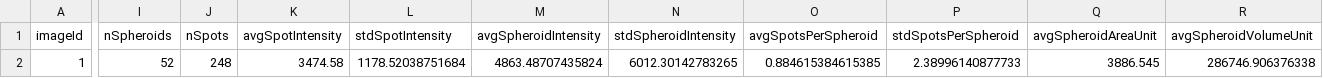
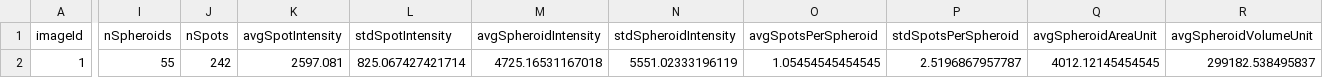
Before and after one commit to mbarbie1/ellipsoids-analysis-paper, a CSV file: v1.1/output/default/tables/summary.csv, drawn as a sheet; only a part is shown, gaps mark what is left out; the diff covers the shown part only; the diff names each change by its address in the sheet, - before the commit and + after, or states it on an @@ line.

```diff
--- a/v1.1/output/default/tables/summary.csv
+++ b/v1.1/output/default/tables/summary.csv
-I2 (nSpheroids): 52
+I2 (nSpheroids): 55
-J2 (nSpots): 248
+J2 (nSpots): 242
-K2 (avgSpotIntensity): 3474.58
+K2 (avgSpotIntensity): 2597.081
-L2 (stdSpotIntensity): 1178.52038751684
+L2 (stdSpotIntensity): 825.067427421714
-M2 (avgSpheroidIntensity): 4863.48707435824
+M2 (avgSpheroidIntensity): 4725.16531167018
-N2 (stdSpheroidIntensity): 6012.30142783265
+N2 (stdSpheroidIntensity): 5551.02333196119
-O2 (avgSpotsPerSpheroid): 0.884615384615385
+O2 (avgSpotsPerSpheroid): 1.05454545454545
-P2 (stdSpotsPerSpheroid): 2.38996140877733
+P2 (stdSpotsPerSpheroid): 2.5196867957787
-Q2 (avgSpheroidAreaUnit): 3886.545
+Q2 (avgSpheroidAreaUnit): 4012.12145454545
-R2 (avgSpheroidVolumeUnit): 286746.906376338
+R2 (avgSpheroidVolumeUnit): 299182.538495837
```
Also changed, not shown: 6 edited cells elsewhere in this file, v1.1/output/default/tables/msrSpheroids.csv, v1.1/output/default/tables/msrSpots.csv, 12 other files.
